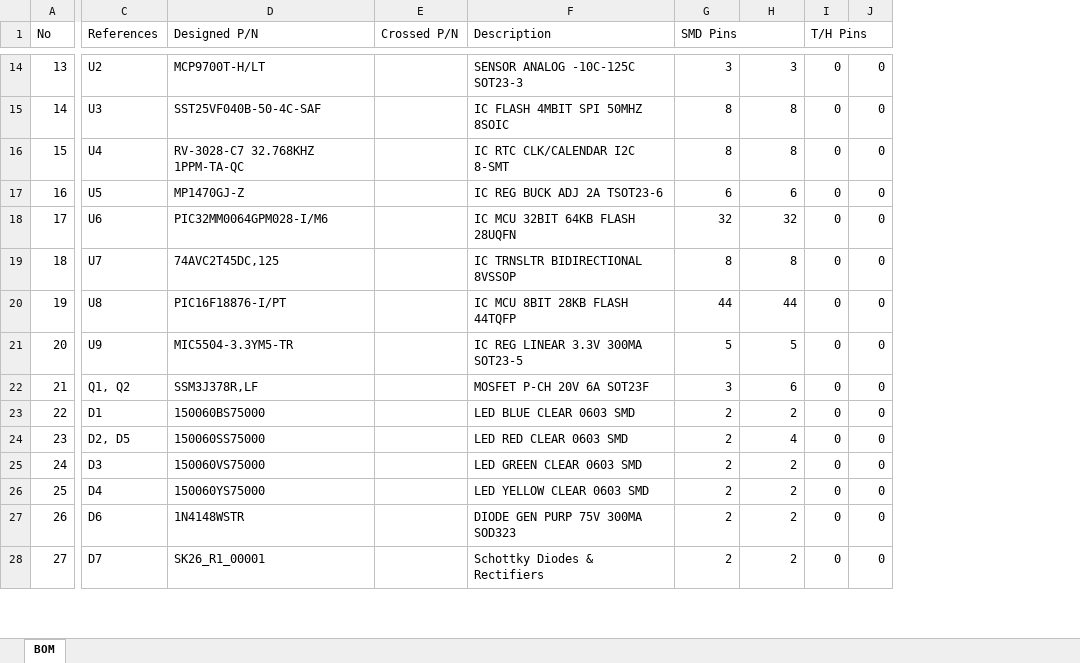
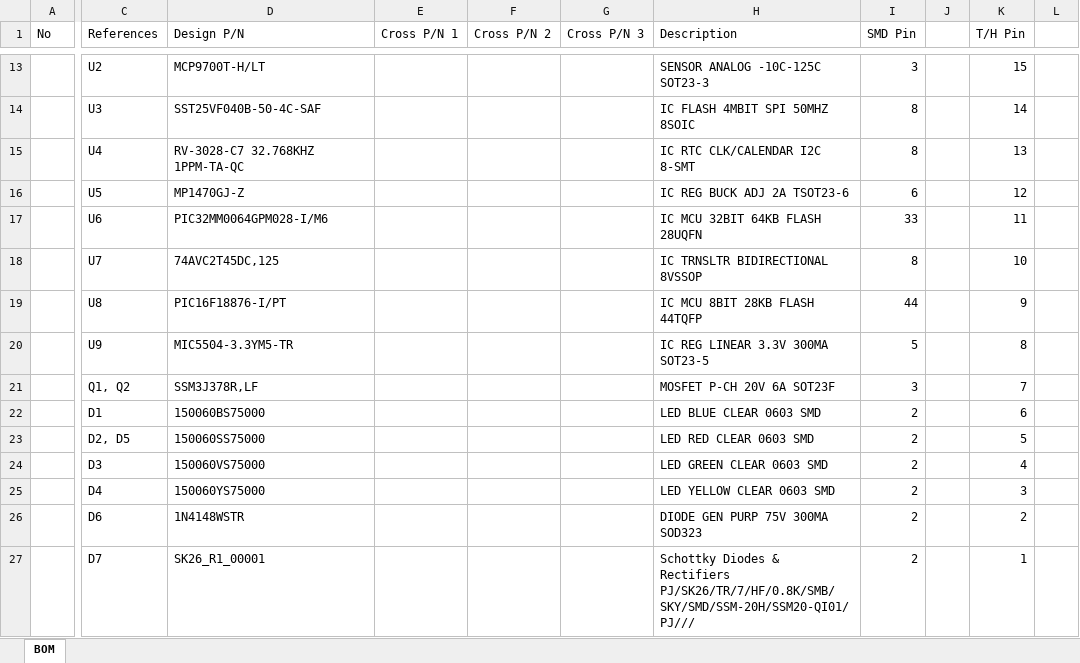
Before and after one commit to sampidevkit/PIC16FDevKit, an Excel workbook: HW/Product/BoM/PIC16DevKit.xlsx, sheet BOM, drawn as a sheet; only a part is shown, gaps mark what is left out; values as stored, in another font and other column widths than the file's, no cell formats; removed rows and columns are numbered as before the commit, all else as after; the diff covers the shown part only; the diff names each change by its address in the sheet, - before the commit and + after, or states it on an @@ line.

```diff
--- a/HW/Product/BoM/PIC16DevKit.xlsx (sheet BOM)
+++ b/HW/Product/BoM/PIC16DevKit.xlsx (sheet BOM)
-column E (Crossed P/N), empty
+column E (Cross P/N 1), empty
+column F (Cross P/N 2), empty
+column G (Cross P/N 3), empty
+column J, empty
-column I (T/H Pins), rows 14-28: all 0
-column J, rows 14-28: all 0
+column L, empty
-D1: Designed P/N
+D1: Design P/N
-I1: SMD Pins
+I1: SMD Pin
-G1:H1 merged
-K1: (empty)
+K1: T/H Pin
-A13 (No): 13
+A13 (No): (empty)
-K13 (T/H Pin): 3
+K13 (T/H Pin): 15
-A14 (No): 14
+A14 (No): (empty)
-K14 (T/H Pin): 8
+K14 (T/H Pin): 14
-A15 (No): 15
+A15 (No): (empty)
-K15 (T/H Pin): 8
+K15 (T/H Pin): 13
-A16 (No): 16
+A16 (No): (empty)
-K16 (T/H Pin): 6
+K16 (T/H Pin): 12
-A17 (No): 17
+A17 (No): (empty)
-I17 (SMD Pin): 32
+I17 (SMD Pin): 33
-K17 (T/H Pin): 32
+K17 (T/H Pin): 11
-A18 (No): 18
+A18 (No): (empty)
-K18 (T/H Pin): 8
+K18 (T/H Pin): 10
-A19 (No): 19
+A19 (No): (empty)
-K19 (T/H Pin): 44
+K19 (T/H Pin): 9
-A20 (No): 20
+A20 (No): (empty)
-K20 (T/H Pin): 5
+K20 (T/H Pin): 8
-A21 (No): 21
+A21 (No): (empty)
-K21 (T/H Pin): 6
+K21 (T/H Pin): 7
-A22 (No): 22
+A22 (No): (empty)
-K22 (T/H Pin): 2
+K22 (T/H Pin): 6
-A23 (No): 23
+A23 (No): (empty)
-K23 (T/H Pin): 4
+K23 (T/H Pin): 5
-A24 (No): 24
+A24 (No): (empty)
-K24 (T/H Pin): 2
+K24 (T/H Pin): 4
-A25 (No): 25
+A25 (No): (empty)
-K25 (T/H Pin): 2
+K25 (T/H Pin): 3
-A26 (No): 26
+A26 (No): (empty)
-A27 (No): 27
+A27 (No): (empty)
-H27 (Description): …& Rectifiers
+H27 (Description): …& Rectifiers PJ/SK26/TR/7/HF/0.8K/SMB/SKY/SMD/SSM-20H/SSM20-QI01/PJ///
-K27 (T/H Pin): 2
+K27 (T/H Pin): 1
```
Also changed, not shown: 2 added rows, 4 removed rows and 35 edited cells elsewhere in this sheet, cell formats, formulas that keep their value, 16 other files.
